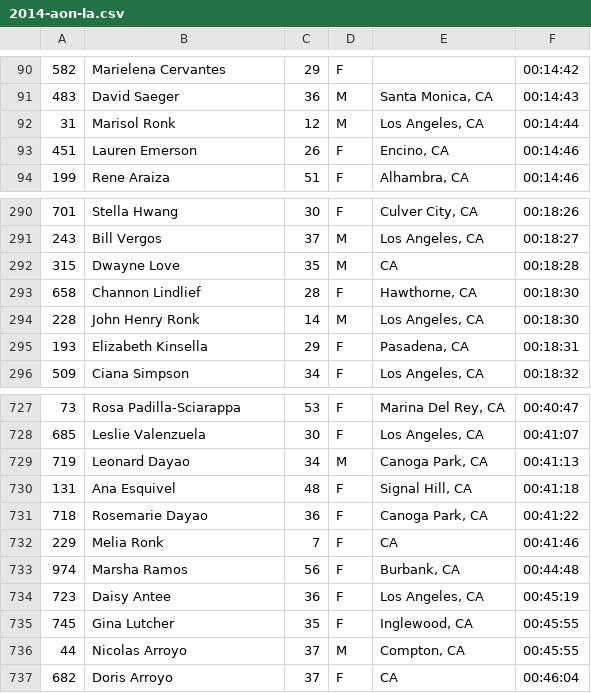
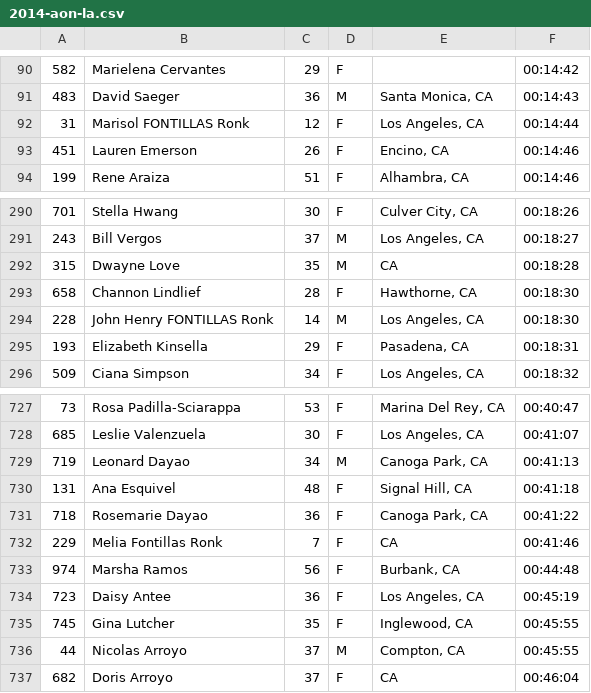
Before and after one commit to joduncan/RaceScoring, a CSV file: data/2014-aon-la.csv, drawn as a sheet; only a part is shown, gaps mark what is left out; the diff names each change by its address in the sheet, - before the commit and + after, or states it on an @@ line.

Commit message:
fixing the ronks

```diff
--- a/data/2014-aon-la.csv
+++ b/data/2014-aon-la.csv
-B92: Marisol Ronk
+B92: Marisol FONTILLAS Ronk
-D92: M
+D92: F
-B294: John Henry Ronk
+B294: John Henry FONTILLAS Ronk
-B732: Melia Ronk
+B732: Melia Fontillas Ronk
```
Also changed, not shown: data/2013-SD_FIGHT_FOR_AIR.csv, data/2013-US_bank.csv, 8 other files.
